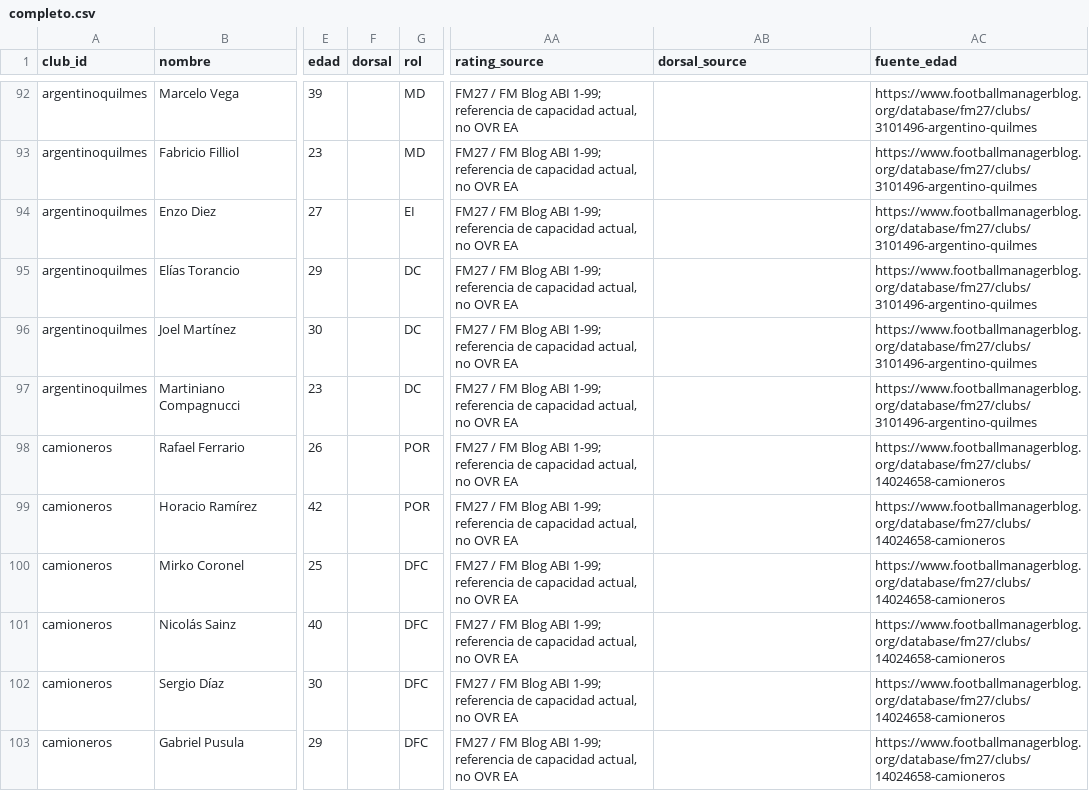
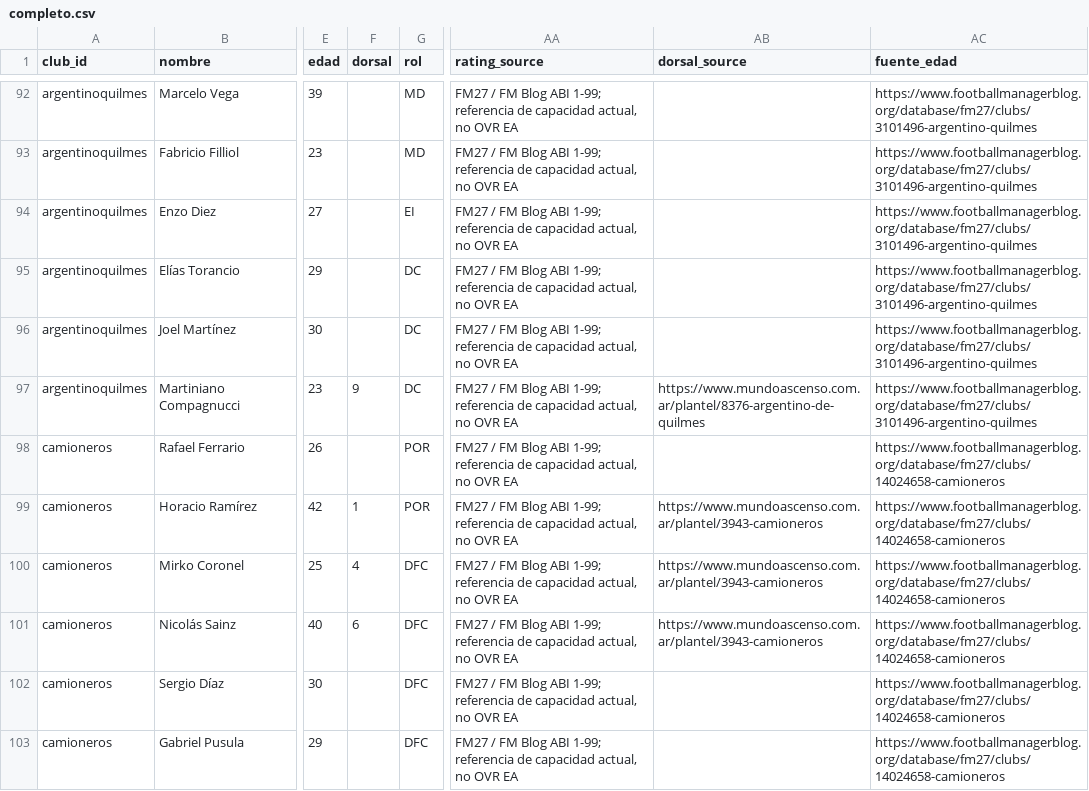
Before and after one commit to carp1901/liga-fc1, a CSV file: planteles/borradores/primera-b-metro-2026/completo.csv, drawn as a sheet; only a part is shown, gaps mark what is left out; the diff covers the shown part only; the diff names each change by its address in the sheet, - before the commit and + after, or states it on an @@ line.

Commit message:
Asignar dorsales verificados B Metro 2026

```diff
--- a/planteles/borradores/primera-b-metro-2026/completo.csv
+++ b/planteles/borradores/primera-b-metro-2026/completo.csv
-F97 (dorsal): (empty)
+F97 (dorsal): 9
-AB97 (dorsal_source): (empty)
+AB97 (dorsal_source): https://www.mundoascenso.com.ar/plantel/8376-argentino-de-quilmes
-F99 (dorsal): (empty)
+F99 (dorsal): 1
-AB99:AB101 (dorsal_source): (empty)
+AB99:AB101 (dorsal_source): https://www.mundoascenso.com.ar/plantel/3943-camioneros
-F100 (dorsal): (empty)
+F100 (dorsal): 4
-F101 (dorsal): (empty)
+F101 (dorsal): 6
```
Also changed, not shown: 134 edited cells elsewhere in this file.
